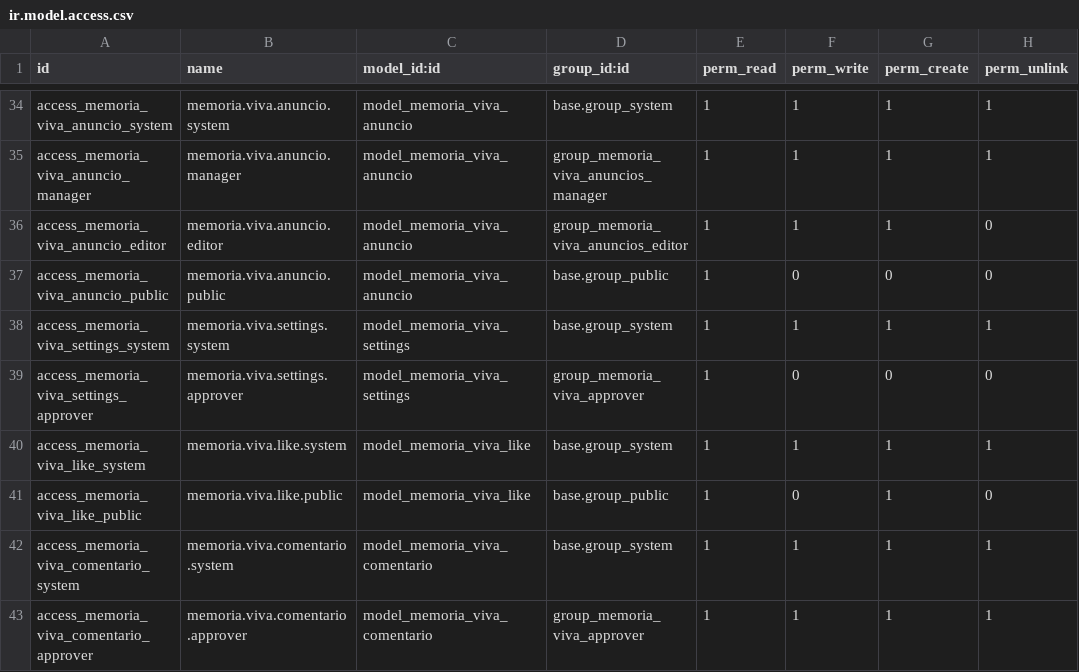
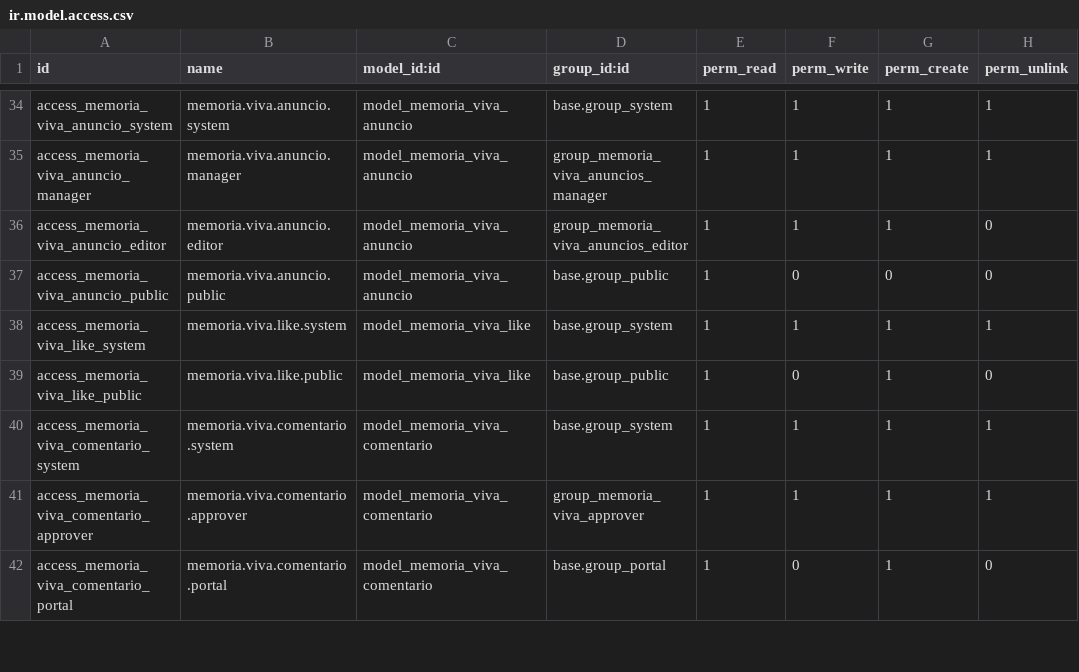
Before and after one commit to CanariasConectada/canarias-platform, a CSV file: memoria_viva/security/ir.model.access.csv, drawn as a sheet; only a part is shown, gaps mark what is left out; the shorter side is filled out with more unchanged rows.

```diff
--- a/memoria_viva/security/ir.model.access.csv
+++ b/memoria_viva/security/ir.model.access.csv
@@ -37,4 +37,2 @@ access_memoria_viva_anuncio_editor,memoria.viva.anuncio.editor,model_memoria_viv
 access_memoria_viva_anuncio_public,memoria.viva.anuncio.public,model_memoria_viva_anuncio,base.group_public,1,0,0,0
-access_memoria_viva_settings_system,memoria.viva.settings.system,model_memoria_viva_settings,base.group_system,1,1,1,1
-access_memoria_viva_settings_approver,memoria.viva.settings.approver,model_memoria_viva_settings,group_memoria_viva_approver,1,0,0,0
 access_memoria_viva_like_system,memoria.viva.like.system,model_memoria_viva_like,base.group_system,1,1,1,1
```
Also changed, not shown: 18 other files.
